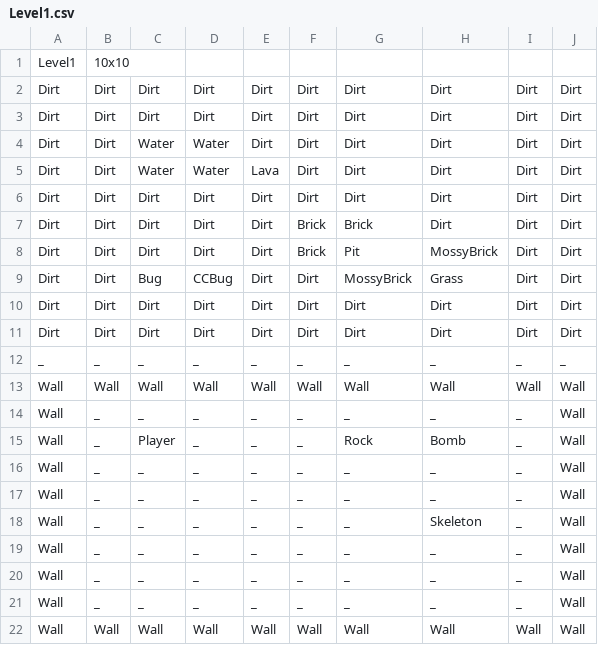
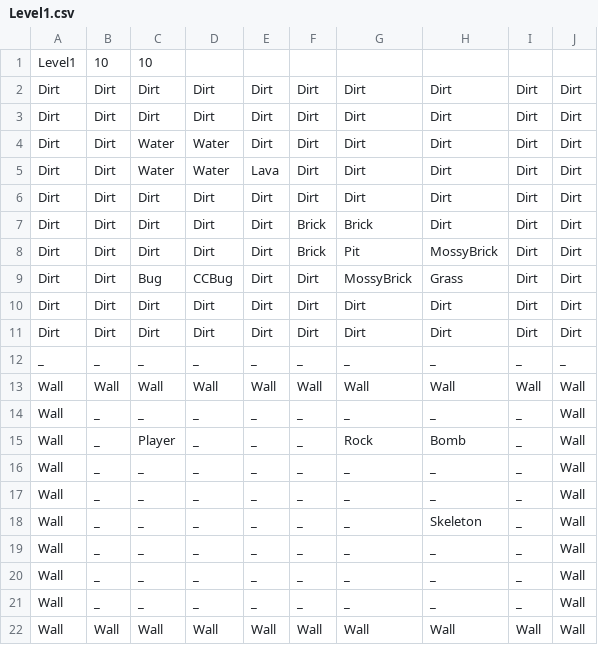
Before and after one commit to FuchanKay/Sprint-1, a CSV file: Sprint-1-Game/Content/Levels/Level1.csv, drawn as a sheet.

Commit message:
Split width and height into separate entries instead of a single entry delimited by an 'x' in the level file header.

```diff
--- a/Sprint-1-Game/Content/Levels/Level1.csv
+++ b/Sprint-1-Game/Content/Levels/Level1.csv
@@ -1,2 +1,2 @@
-Level1,10x10,,,,,,,,
+Level1,10,10,,,,,,,
 Dirt,Dirt,Dirt,Dirt,Dirt,Dirt,Dirt,Dirt,Dirt,Dirt
```
Also changed, not shown: 1 other file.
